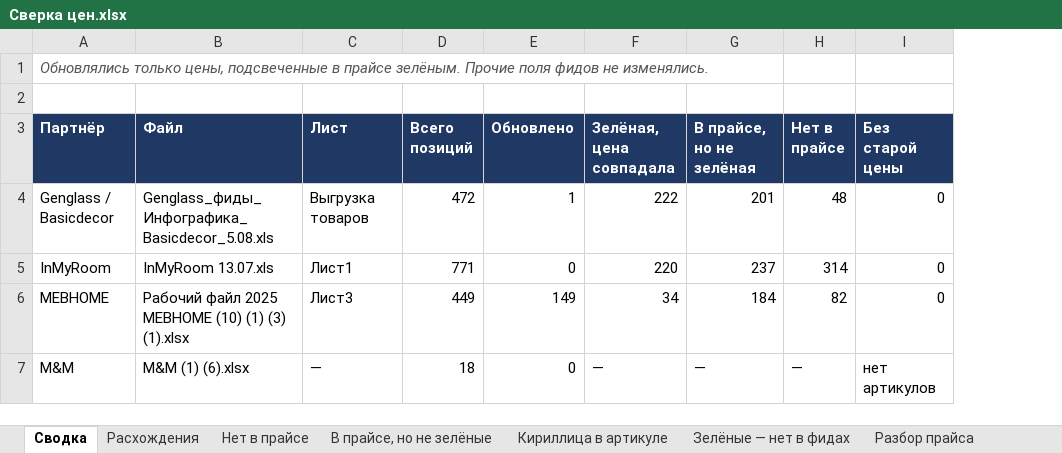
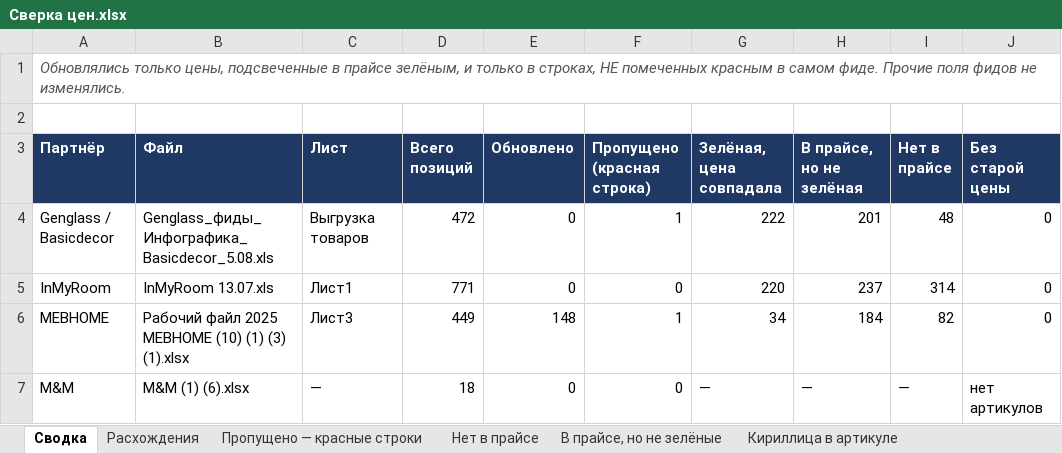
Before and after one commit to digitalgeng5-rgb/sofa-proekt, an Excel workbook: out/Сверка цен.xlsx, sheet Сводка, drawn as a sheet; values as stored, in another font and other column widths than the file's, no borders; the diff names each change by its address in the sheet, - before the commit and + after, or states it on an @@ line.

```diff
--- a/out/Сверка цен.xlsx (sheet Сводка)
+++ b/out/Сверка цен.xlsx (sheet Сводка)
+sheet tab: Пропущено — красные строки
+column F (Пропущено (красная строка)), rows 4-7: 1 | 0 | 1 | 0
-A1 (Партнёр): …в прайсе зелёным. Прочие поля…
+A1 (Партнёр): …в прайсе зелёным, и только в строках, НЕ помеченных красным в самом фиде. Прочие поля…
-E4 (Обновлено): 1
+E4 (Обновлено): 0
-E6 (Обновлено): 149
+E6 (Обновлено): 148
```
Also changed, not shown: sheet Расхождения, sheet Параметры прогона, other sheet tabs, out/Рабочий файл 2025 MEBHOME (10) (1) (3) (1).xlsx, 2 other files.
